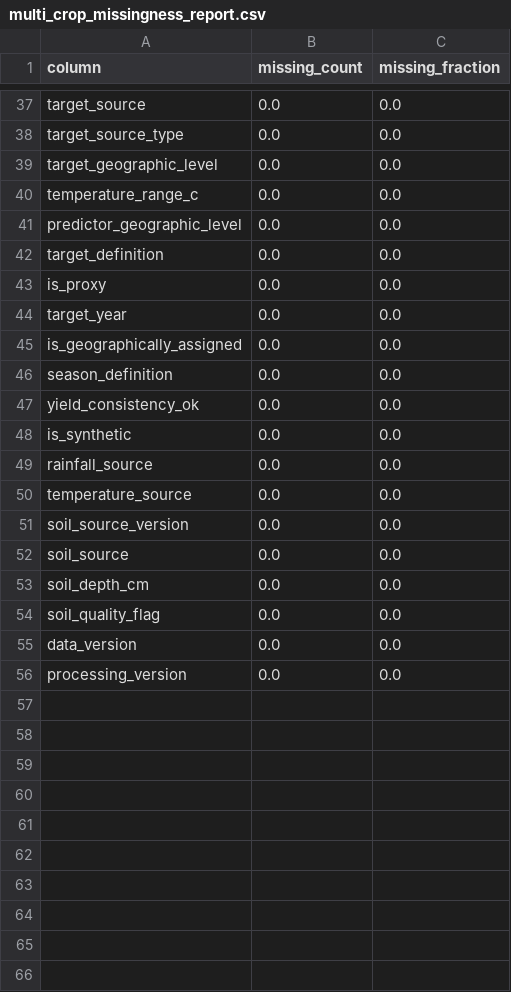
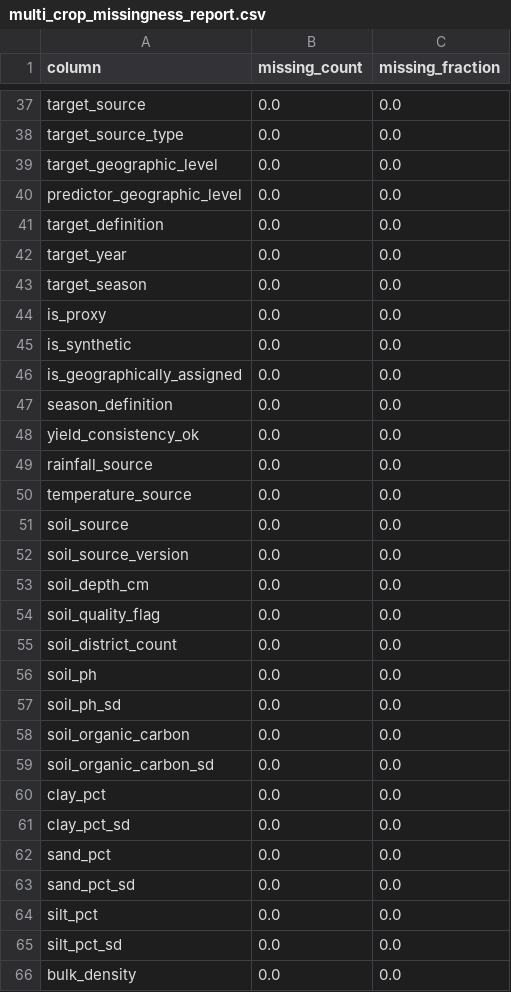
Before and after one commit to Bravos-hub/Math-ml-project, a CSV file: reports/tables/multi_crop_missingness_report.csv, drawn as a sheet; only a part is shown, gaps mark what is left out; the shorter side is filled out with more unchanged rows; the diff covers the shown part only.

```diff
--- a/reports/tables/multi_crop_missingness_report.csv
+++ b/reports/tables/multi_crop_missingness_report.csv
@@ -39,7 +39,8 @@ target_source_type,0.0,0.0
 target_geographic_level,0.0,0.0
-temperature_range_c,0.0,0.0
 predictor_geographic_level,0.0,0.0
 target_definition,0.0,0.0
+target_year,0.0,0.0
+target_season,0.0,0.0
 is_proxy,0.0,0.0
-target_year,0.0,0.0
+is_synthetic,0.0,0.0
 is_geographically_assigned,0.0,0.0
@@ -47,8 +48,19 @@ season_definition,0.0,0.0
 yield_consistency_ok,0.0,0.0
-is_synthetic,0.0,0.0
 rainfall_source,0.0,0.0
 temperature_source,0.0,0.0
+soil_source,0.0,0.0
 soil_source_version,0.0,0.0
-soil_source,0.0,0.0
 soil_depth_cm,0.0,0.0
 soil_quality_flag,0.0,0.0
+soil_district_count,0.0,0.0
+soil_ph,0.0,0.0
+soil_ph_sd,0.0,0.0
+soil_organic_carbon,0.0,0.0
+soil_organic_carbon_sd,0.0,0.0
+clay_pct,0.0,0.0
+clay_pct_sd,0.0,0.0
+sand_pct,0.0,0.0
+sand_pct_sd,0.0,0.0
+silt_pct,0.0,0.0
+silt_pct_sd,0.0,0.0
+bulk_density,0.0,0.0
```
Also changed, not shown: 6 added rows, 1 removed row and 7 moved rows elsewhere in this file, reports/tables/multi_crop_pca_diagnostics.csv, reports/tables/validation_pooled_full_agroecological_hybrid.csv, 37 other files.
